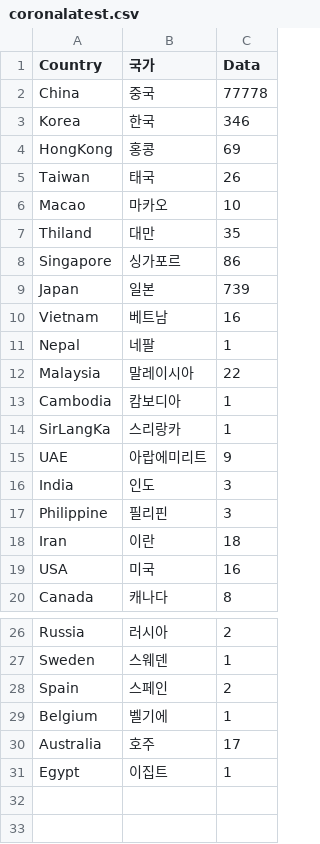
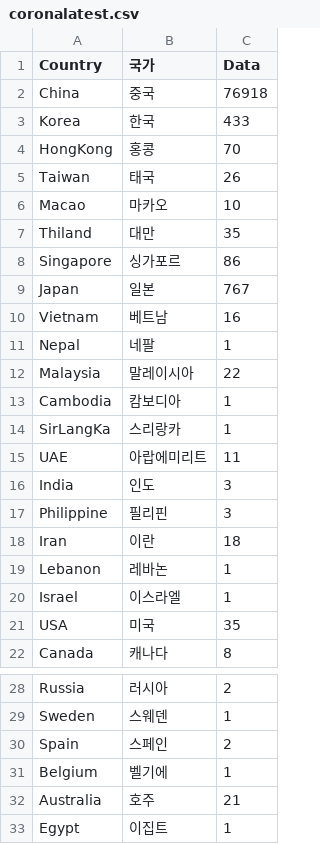
Before and after one commit to soorichu/coronako, a CSV file: public/file/coronalatest.csv, drawn as a sheet; only a part is shown, gaps mark what is left out.

```diff
--- a/public/file/coronalatest.csv
+++ b/public/file/coronalatest.csv
@@ -1,5 +1,5 @@
 Country,국가,Data
-China,중국,77778
-Korea,한국,346
-HongKong,홍콩,69
+China,중국,76918
+Korea,한국,433
+HongKong,홍콩,70
 Taiwan,태국,26
@@ -8,3 +8,3 @@ Thiland,대만,35
 Singapore,싱가포르,86
-Japan,일본,739
+Japan,일본,767
 Vietnam,베트남,16
@@ -14,3 +14,3 @@ Cambodia,캄보디아,1
 SirLangKa,스리랑카,1
-UAE,아랍에미리트,9
+UAE,아랍에미리트,11
 India,인도,3
@@ -18,3 +18,5 @@ Philippine,필리핀,3
 Iran,이란,18
-USA,미국,16
+Lebanon,레바논,1
+Israel,이스라엘,1
+USA,미국,35
 Canada,캐나다,8
@@ -29,3 +31,3 @@ Spain,스페인,2
 Belgium,벨기에,1
-Australia,호주,17
+Australia,호주,21
 Egypt,이집트,1
```
Also changed, not shown: public/file/corona.csv, 2 other files.
